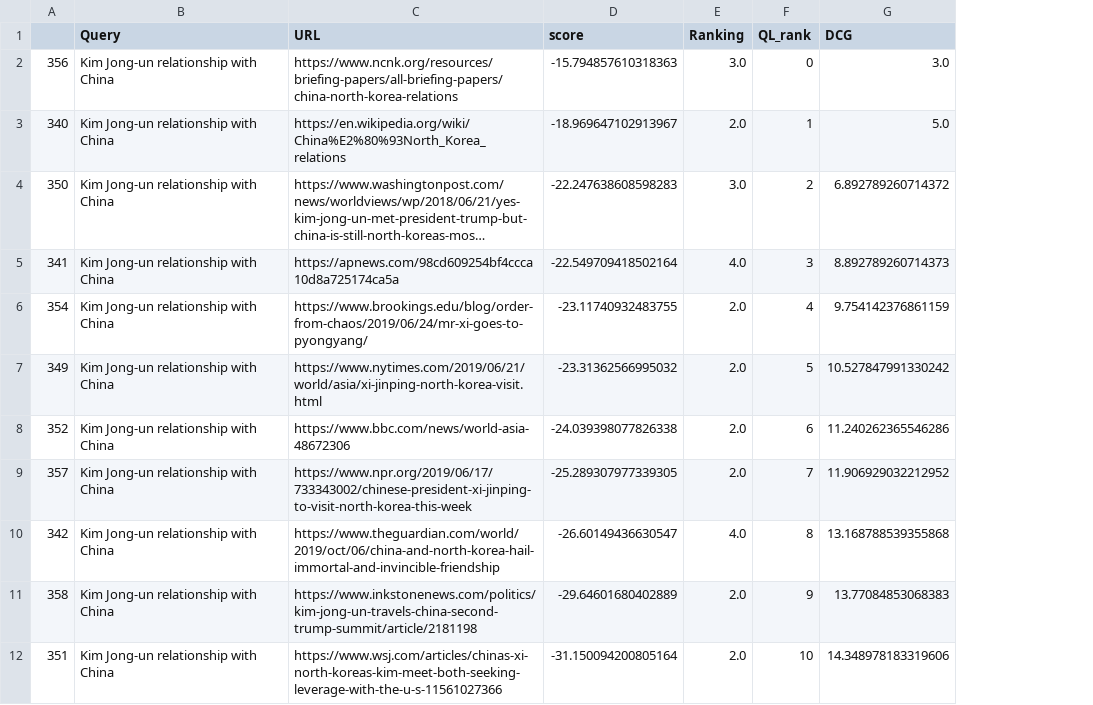
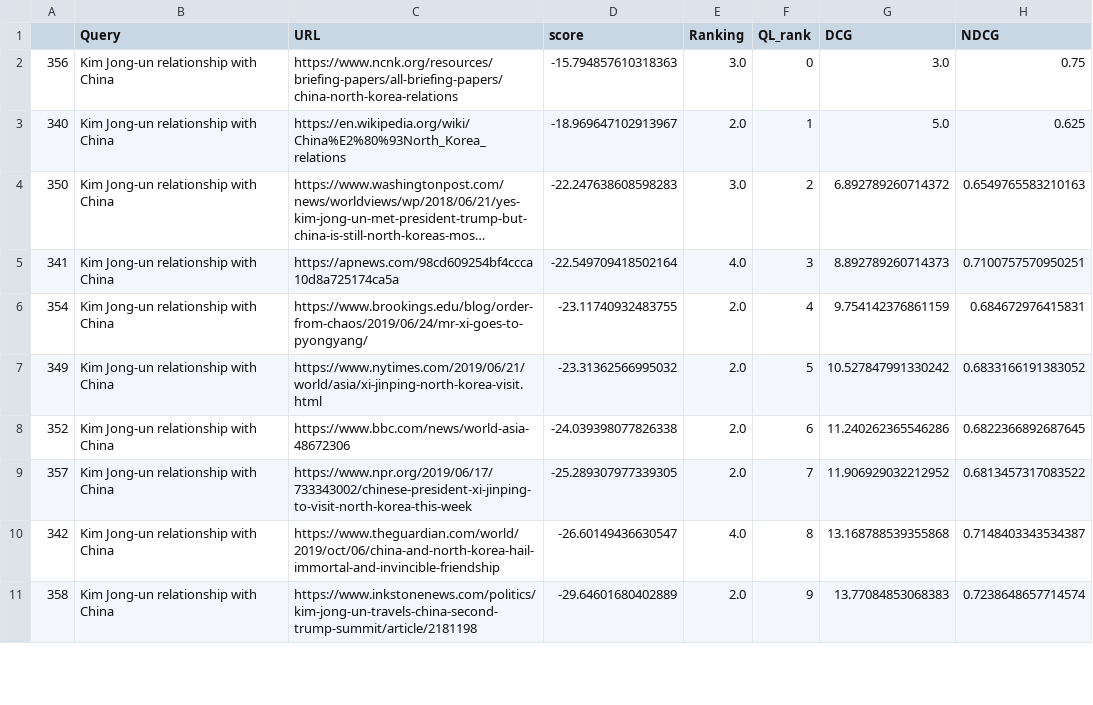
Before and after one commit to VaishnaviHire/Quote-Retrieval, a CSV file: Results/Kim Jong-un relationship with China.csv, drawn as a sheet; only a part is shown; long unchanged cells end in …; removed rows and columns are numbered as before the commit, all else as after; the diff covers the shown part only; the diff names each change by its address in the sheet, - before the commit and + after, or states it on an @@ line.

```diff
--- a/Results/Kim Jong-un relationship with China.csv
+++ b/Results/Kim Jong-un relationship with China.csv
+column H (NDCG), rows 2-11: 0.75 | 0.625 | 0.6549765583210163 | 0.7100757570950251 | 0.684672976415831 | 0.6833166191383052 | 0.6822366892687645 | 0.6813457317083522 | 0.7148403343534387 | 0.7238648657714574
-row 12: 351 | Kim Jong-un relationship with China | https://www.wsj.com/articles/chinas-xi-north-koreas-kim-meet-both-seeking-leverage-with-the-u-s-11561027366 | -31.150094200805164 | 2.0 | 10 | 14.348978183319606
```
Also changed, not shown: 2 added rows, 1 removed row and 11 edited cells elsewhere in this file, Results/Facts about Sushruta.csv, Results/Mohammad Ali.csv, 28 other files.
